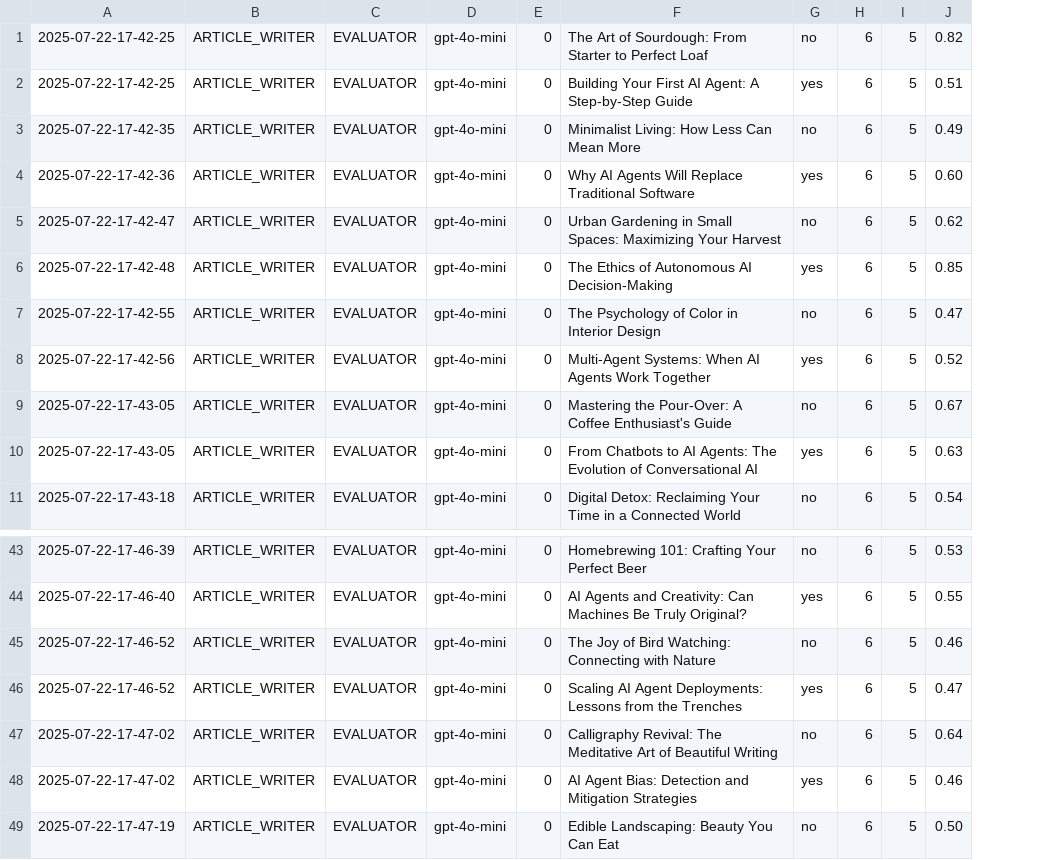
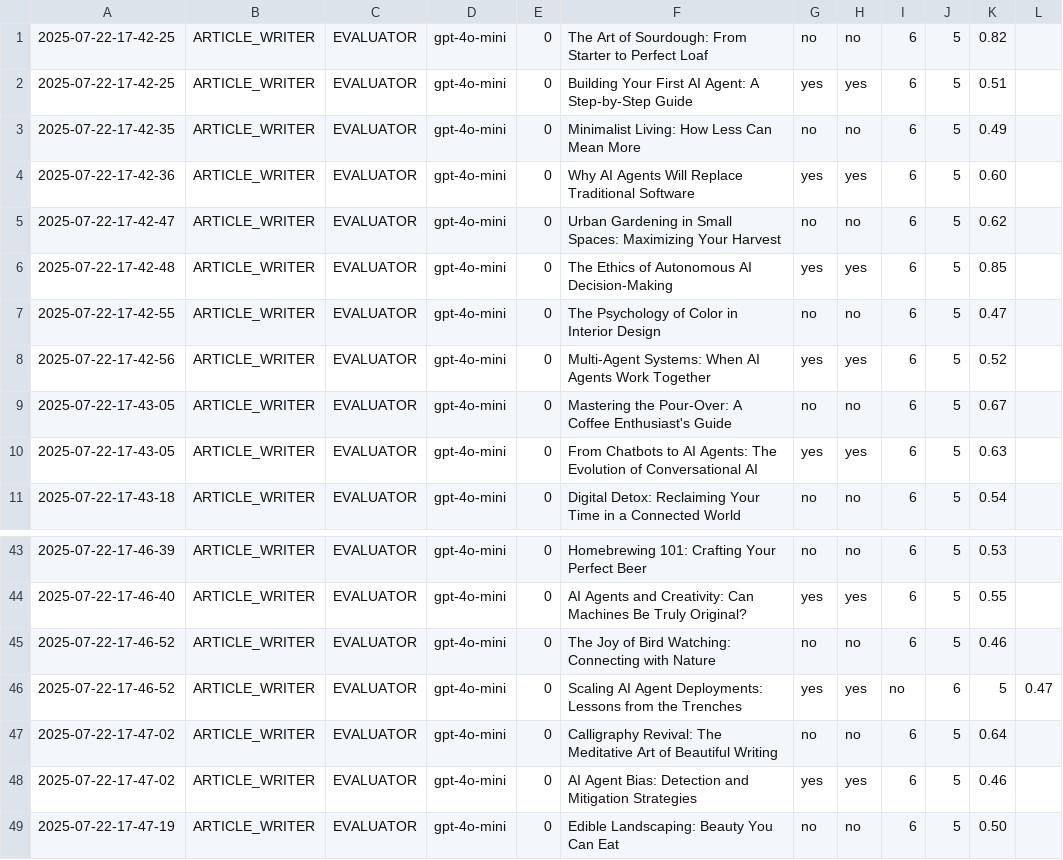
Before and after one commit to Python-Test-Engineer/llm-evaluation-framework, a CSV file: src/case_study1/langgraph/evaluations/run_01_30_titles/01_article_writer_should_write_with_ground_truth.csv, drawn as a sheet; only a part is shown, gaps mark what is left out; addresses are those after the commit; the diff names each change by its address in the sheet, - before the commit and + after, or states it on an @@ line.

```diff
--- a/src/case_study1/langgraph/evaluations/run_01_30_titles/01_article_writer_should_write_with_ground_truth.csv
+++ b/src/case_study1/langgraph/evaluations/run_01_30_titles/01_article_writer_should_write_with_ground_truth.csv
+column H, rows 1-11: no | yes | no | yes | no | yes | no | yes | no | yes | no; rows 43-49: no | yes | no | yes | no | yes | no
+column L, row 46: 0.47
-I46: 6
+I46: no
-J46: 5
+J46: 6
-K46: 0.47
+K46: 5
```
Also changed, not shown: 4 other files.
